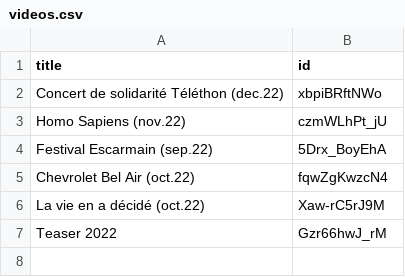
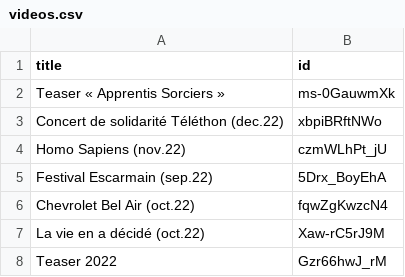
Before and after one commit to bobmaerten/d-bora.fr, a CSV file: _data/videos.csv, drawn as a sheet; the diff names each change by its address in the sheet, - before the commit and + after, or states it on an @@ line.

Commit message:
Add new video teaser to media

```diff
--- a/_data/videos.csv
+++ b/_data/videos.csv
+row 2: Teaser « Apprentis Sorciers » | ms-0GauwmXk
```
